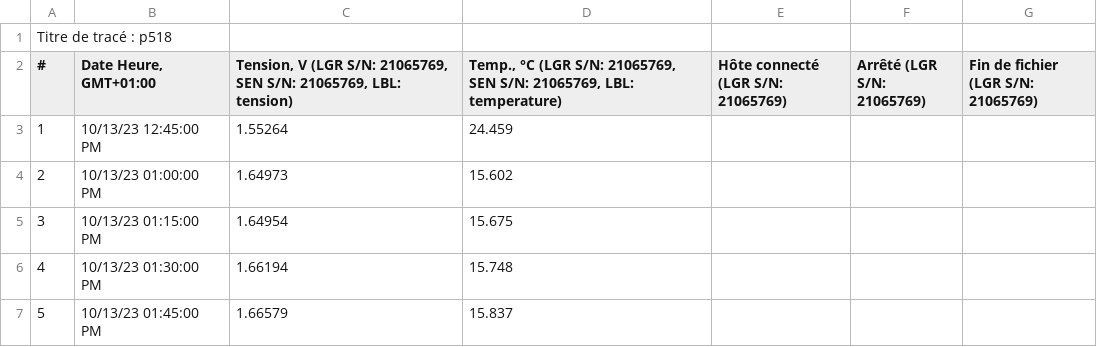
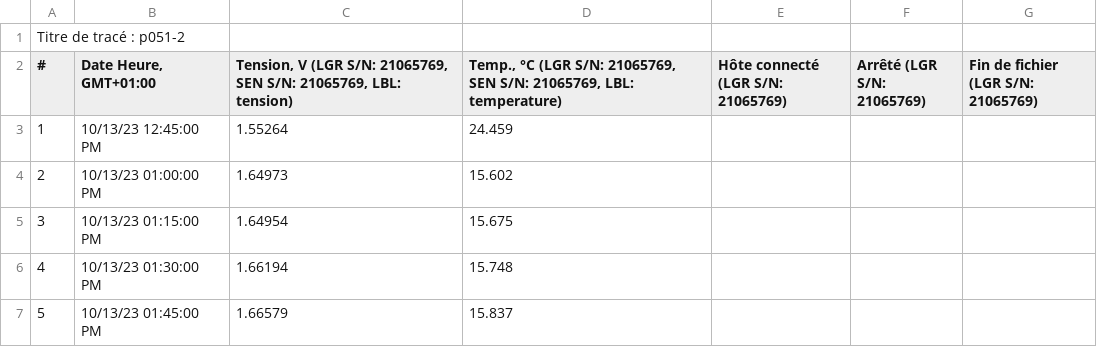
Before and after one commit to Lauredesorgues/MOLONARI_projet_3-, a CSV file: raw_data/point51_131023/p518_06_11_23.csv, drawn as a sheet; only a part is shown.

```diff
--- a/raw_data/point51_131023/p518_06_11_23.csv
+++ b/raw_data/point51_131023/p518_06_11_23.csv
@@ -1,2 +1,2 @@
-"Titre de tracé : p518"
+"Titre de tracé : p051-2"
 "#","Date Heure, GMT+01:00","Tension, V (LGR S/N: 21065769, SEN S/N: 21065769, LBL: tension)","Temp., °C (LGR S/N: 21065769, SEN S/N: 21065769, LBL: temperature)","Hôte connecté (LGR S/N: 21065769)","Arrêté (LGR S/N: 21065769)","Fin de fichier (LGR S/N: 21065769)"
```
Also changed, not shown: raw_data/point50_131023/p509_06_11_23.csv, 16 other files.
